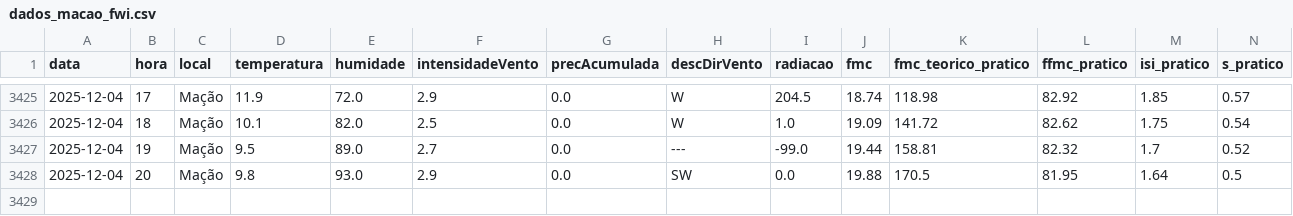
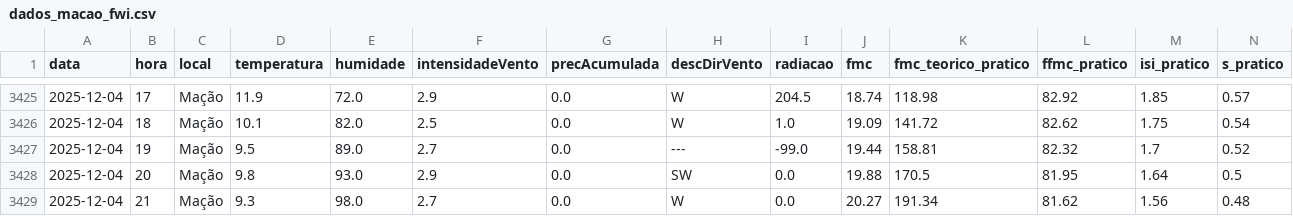
Before and after one commit to 23657/fwi-pipeline-ipt, a CSV file: dados_macao_fwi.csv, drawn as a sheet; only a part is shown, gaps mark what is left out; rows hold the shown columns only; the diff names each change by its address in the sheet, - before the commit and + after, or states it on an @@ line.

```diff
--- a/dados_macao_fwi.csv
+++ b/dados_macao_fwi.csv
+row 3429: 2025-12-04 | 21 | Mação | 9.3 | 98.0 | 2.7 | 0.0 | W | 0.0 | 20.27 | 191.34 | 81.62 | 1.56 | 0.48
```
Also changed, not shown: dados_ferreira_do_zezere_fwi.csv, dados_oleiros_fwi.csv, 1 other file.
